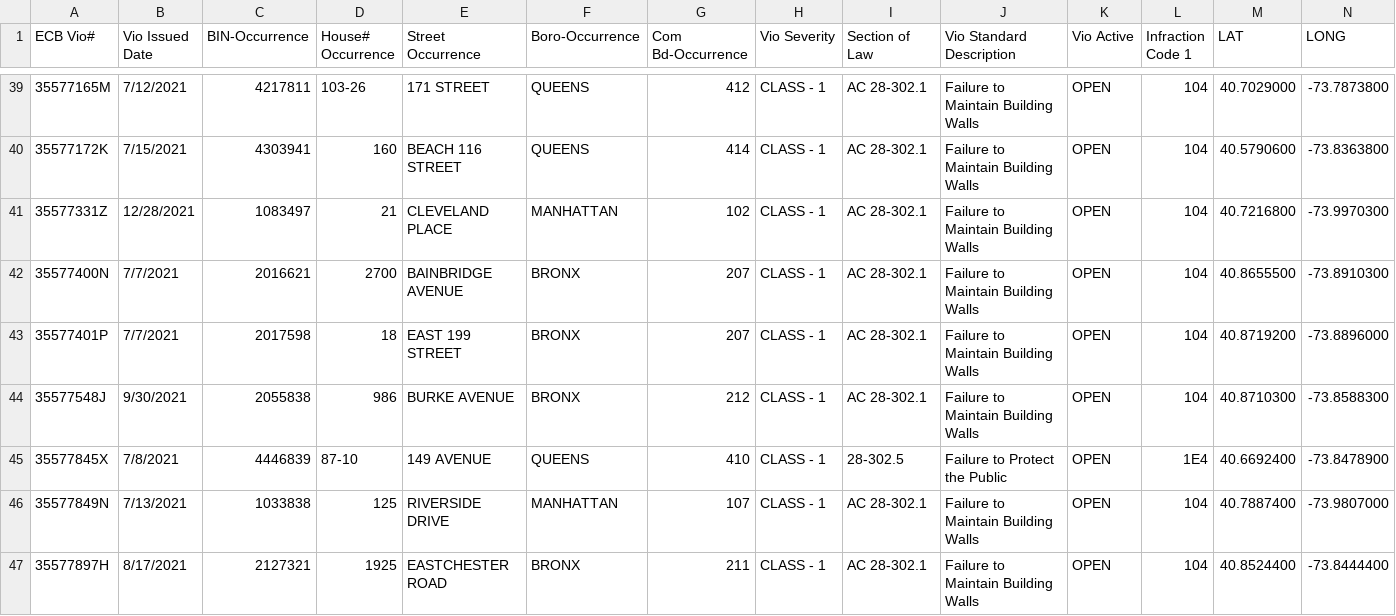
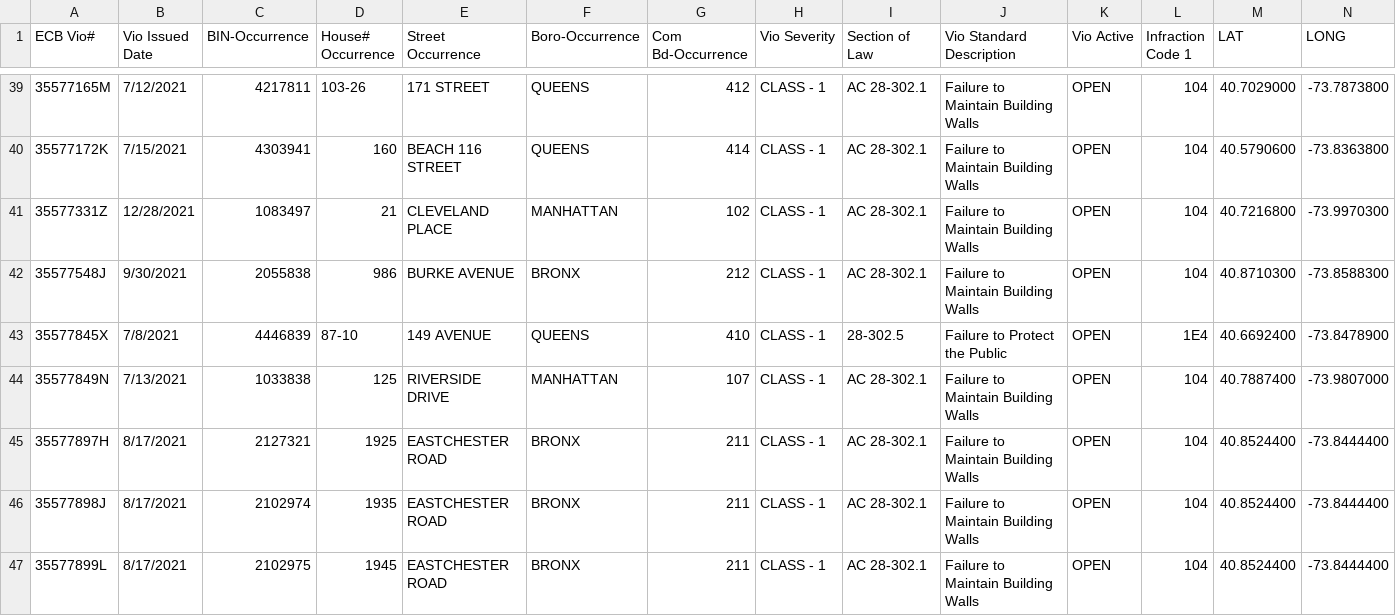
Before and after one commit to NYCDOB/FacadeSafetyReport, a CSV file: data/ActiveFacadeECBViolation.csv, drawn as a sheet; only a part is shown, gaps mark what is left out; the shorter side is filled out with more unchanged rows.

Commit message:
update from script Mon 07/08/2024  8:11:44.14, 5126 rows

```diff
--- a/data/ActiveFacadeECBViolation.csv
+++ b/data/ActiveFacadeECBViolation.csv
@@ -41,4 +41,2 @@ ECB Vio#,Vio Issued Date,BIN-Occurrence,House# Occurrence,Street Occurrence,Boro
 35577331Z,12/28/2021,1083497,21,CLEVELAND PLACE,MANHATTAN,102,CLASS - 1,AC    28-302.1,Failure to Maintain Building Walls,OPEN,104,40.7216800,-73.9970300
-35577400N,7/7/2021,2016621,2700,BAINBRIDGE AVENUE,BRONX,207,CLASS - 1,AC    28-302.1,Failure to Maintain Building Walls,OPEN,104,40.8655500,-73.8910300
-35577401P,7/7/2021,2017598,18,EAST  199 STREET,BRONX,207,CLASS - 1,AC    28-302.1,Failure to Maintain Building Walls,OPEN,104,40.8719200,-73.8896000
 35577548J,9/30/2021,2055838,986,BURKE AVENUE,BRONX,212,CLASS - 1,AC    28-302.1,Failure to Maintain Building Walls,OPEN,104,40.8710300,-73.8588300
```
